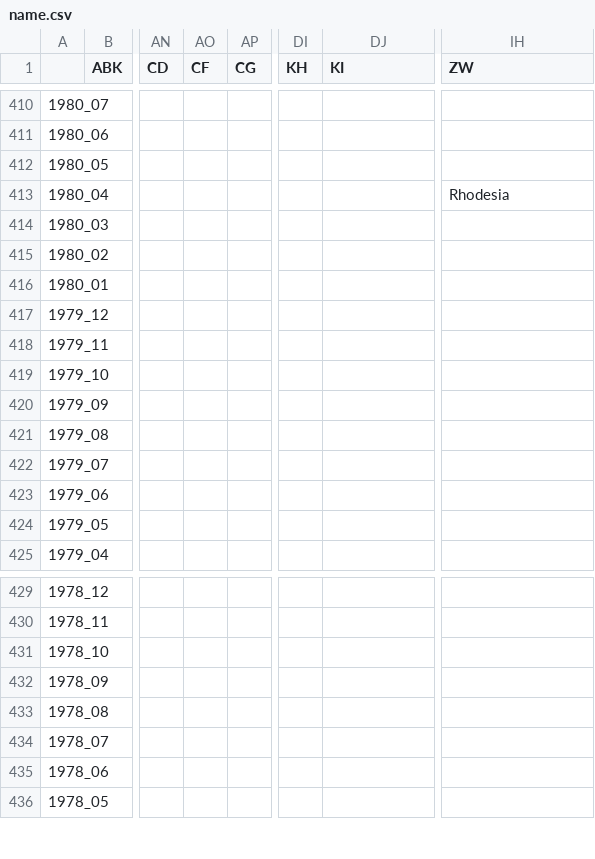
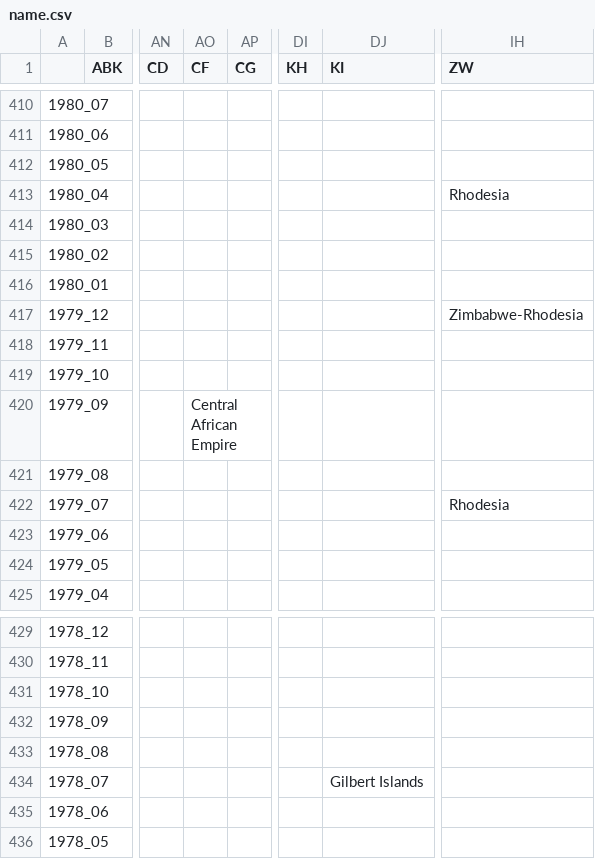
Before and after one commit to andrewebert/map, a CSV file: data/name.csv, drawn as a sheet; only a part is shown, gaps mark what is left out; the diff names each change by its address in the sheet, - before the commit and + after, or states it on an @@ line.

```diff
--- a/data/name.csv
+++ b/data/name.csv
-IH417 (ZW): (empty)
+IH417 (ZW): Zimbabwe-Rhodesia
-AO420 (CF): (empty)
+AO420 (CF): Central African Empire
-IH422 (ZW): (empty)
+IH422 (ZW): Rhodesia
-DJ434 (KI): (empty)
+DJ434 (KI): Gilbert Islands
```
Also changed, not shown: data/disputed.csv, data/flag.csv, 9 other files.
